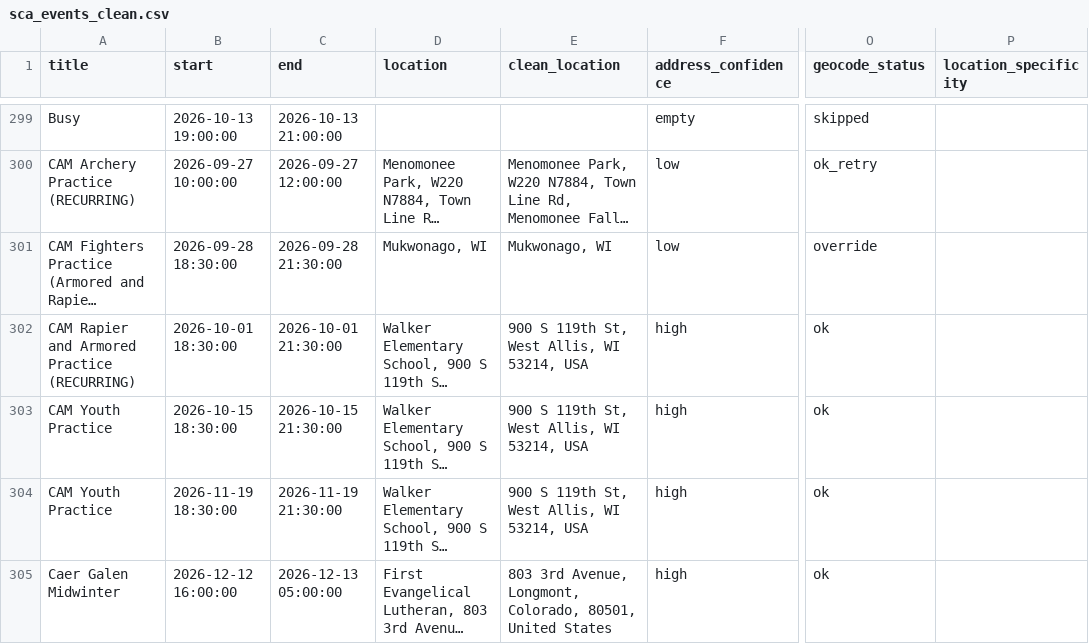
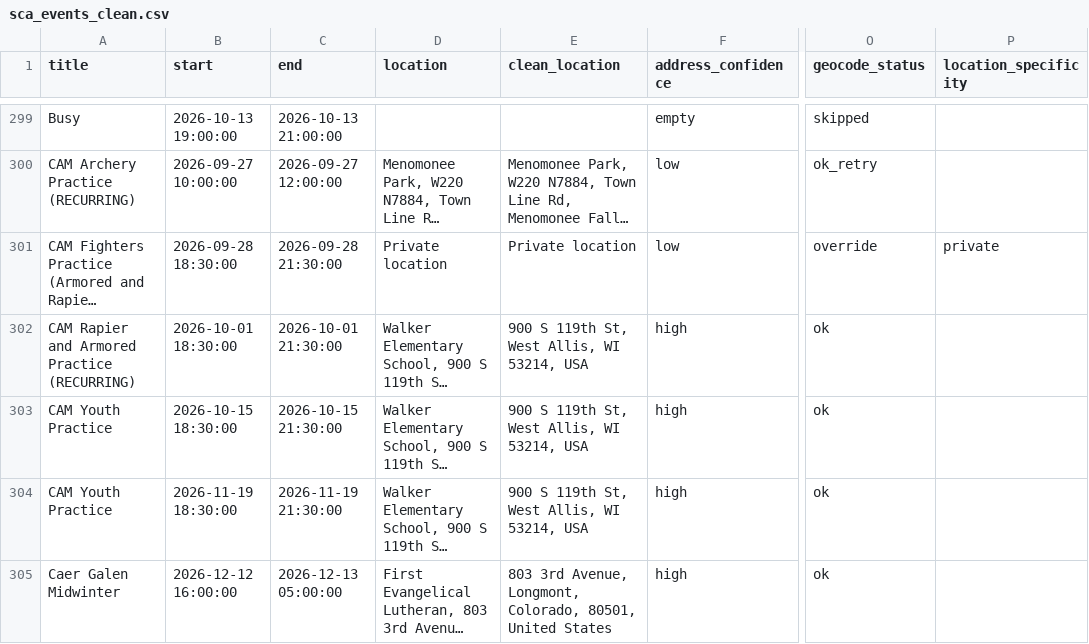
Before and after one commit to khs/scamap, a CSV file: sca_events_clean.csv, drawn as a sheet; only a part is shown, gaps mark what is left out; long unchanged cells end in …; the diff names each change by its address in the sheet, - before the commit and + after, or states it on an @@ line.

```diff
--- a/sca_events_clean.csv
+++ b/sca_events_clean.csv
-D301 (location): Mukwonago, WI
+D301 (location): Private location
-E301 (clean_location): Mukwonago, WI
+E301 (clean_location): Private location
-P301 (location_specificity): (empty)
+P301 (location_specificity): private
```
Also changed, not shown: locals.csv, private_addresses.csv, 5 other files.
